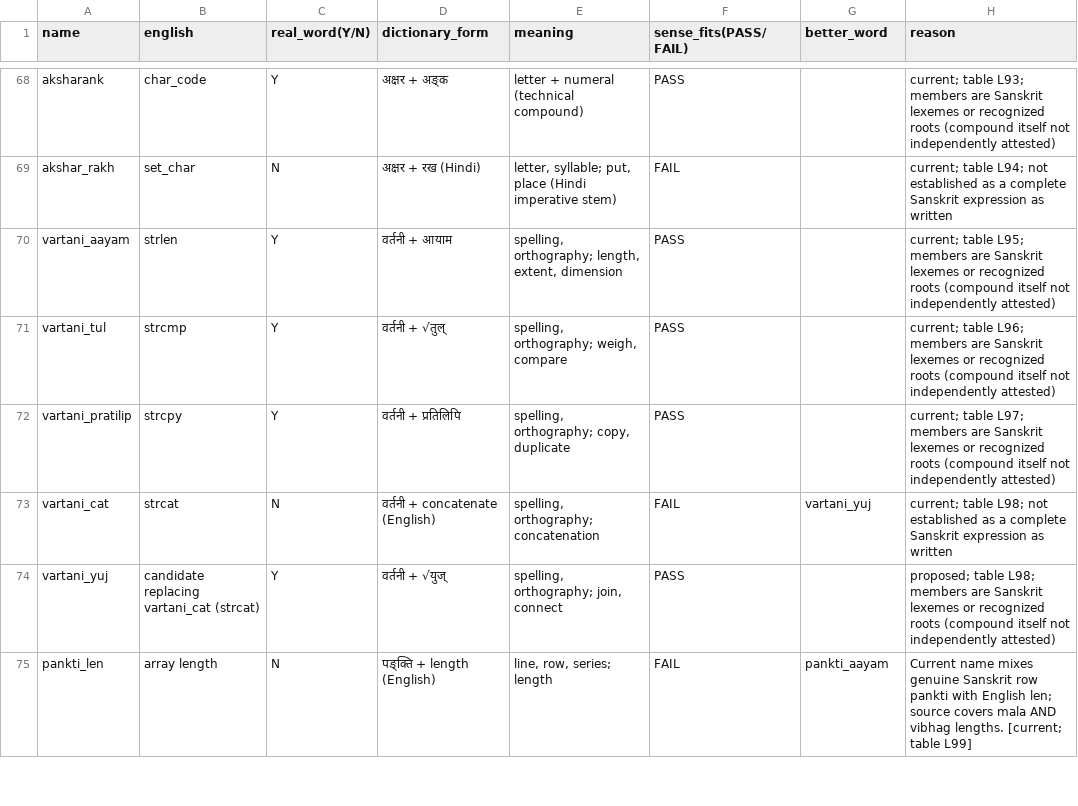
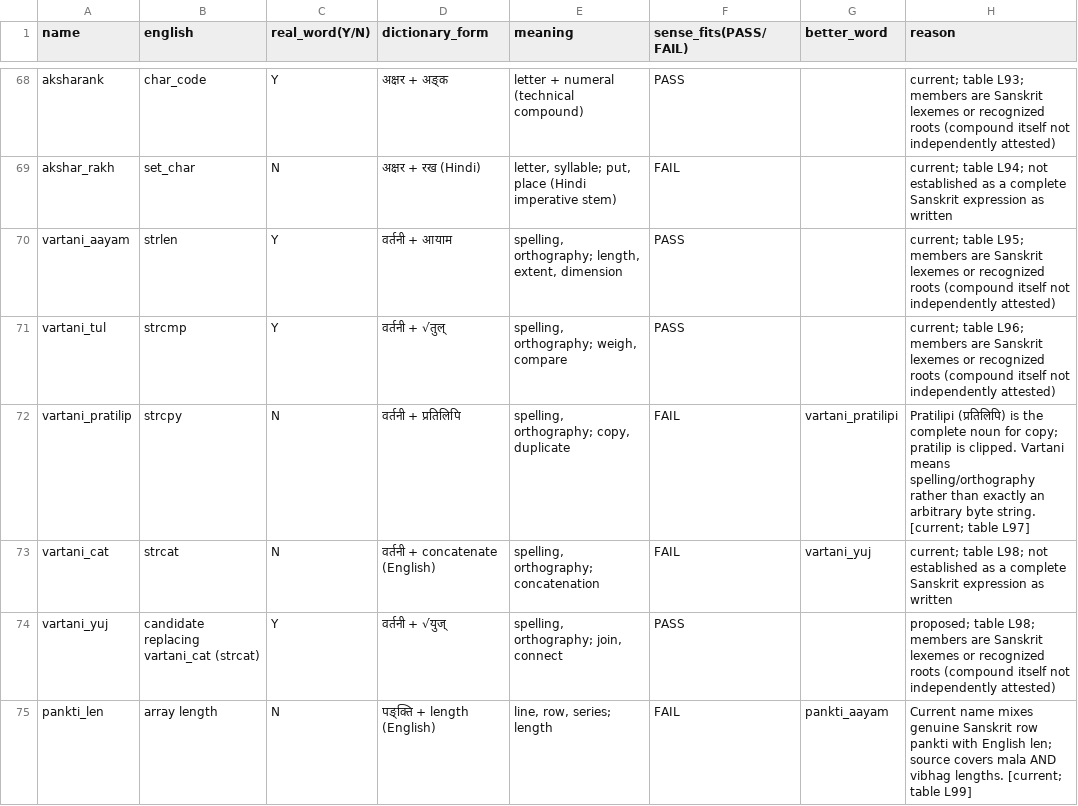
Before and after one commit to dap2810/Sutram, a TSV file: ChatGPT-to-Sarvam/ROUND-125-VOCAB-VERDICT.tsv, drawn as a sheet; only a part is shown, gaps mark what is left out; the diff covers the shown part only.

Commit message:
docs(sutram): refine R125 lexical verdict distinctions and full-word requirements

```diff
--- a/ChatGPT-to-Sarvam/ROUND-125-VOCAB-VERDICT.tsv
+++ b/ChatGPT-to-Sarvam/ROUND-125-VOCAB-VERDICT.tsv
@@ -71,3 +71,3 @@ vartani_aayam	strlen	Y	वर्तनी + आयाम	spelling, orthography;
 vartani_tul	strcmp	Y	वर्तनी + √तुल्	spelling, orthography; weigh, compare	PASS		current; table L96; members are Sanskrit lexemes or recognized roots (compound itself not independently attested)
-vartani_pratilip	strcpy	Y	वर्तनी + प्रतिलिपि	spelling, orthography; copy, duplicate	PASS		current; table L97; members are Sanskrit lexemes or recognized roots (compound itself not independently attested)
+vartani_pratilip	strcpy	N	वर्तनी + प्रतिलिपि	spelling, orthography; copy, duplicate	FAIL	vartani_pratilipi	Pratilipi (प्रतिलिपि) is the complete noun for copy; pratilip is clipped. Vartani means spelling/orthography rather than exactly an arbitrary byte string. [current; table L97]
 vartani_cat	strcat	N	वर्तनी + concatenate (English)	spelling, orthography; concatenation	FAIL	vartani_yuj	current; table L98; not established as a complete Sanskrit expression as written
```
Also changed, not shown: 10 edited cells elsewhere in this file.
